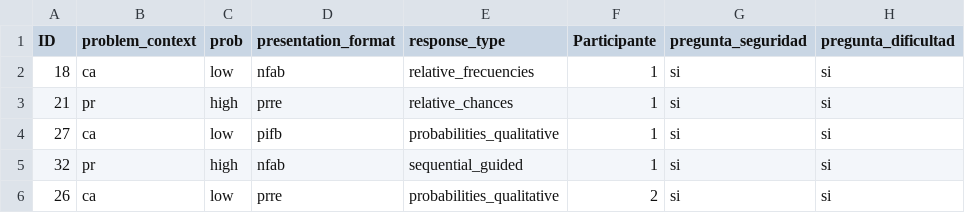
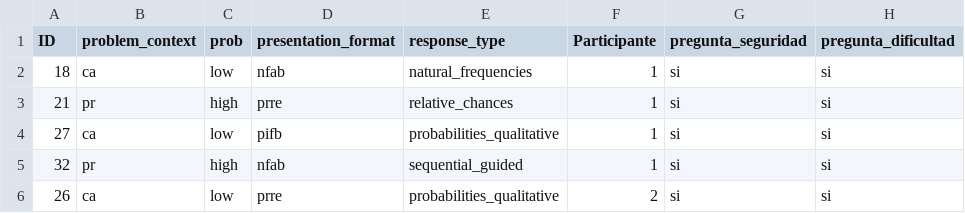
Before and after one commit to gorkang/CSCN_practica_2018, a CSV file: pruebas_individuales/bayes/items_bayes.csv, drawn as a sheet; only a part is shown; the diff names each change by its address in the sheet, - before the commit and + after, or states it on an @@ line.

Commit message:
naturalfrec ready

```diff
--- a/pruebas_individuales/bayes/items_bayes.csv
+++ b/pruebas_individuales/bayes/items_bayes.csv
-E2 (response_type): relative_frecuencies
+E2 (response_type): natural_frequencies
```
Also changed, not shown: 4 other files.
